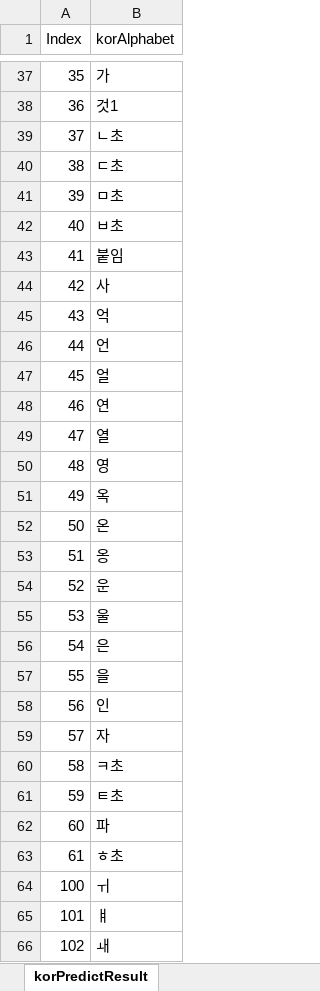
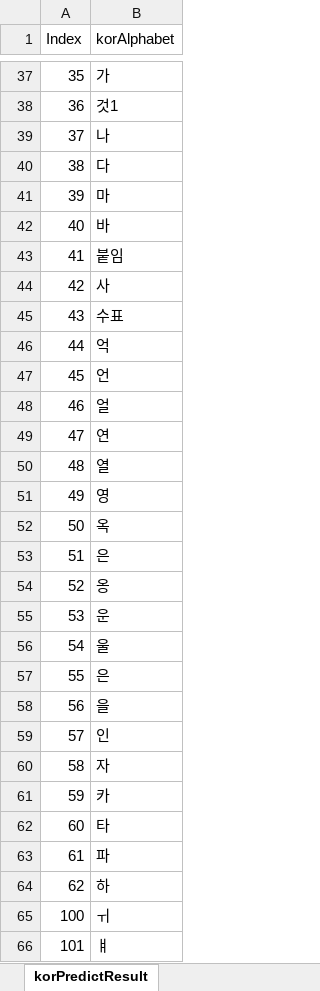
Before and after one commit to SimJongMin/Smart_Glass, an Excel workbook: BrailleCNN/korBrailleCode/한글점자 인덱싱.xlsx, sheet korPredictResult, drawn as a sheet; only a part is shown, gaps mark what is left out; the shorter side is filled out with more unchanged rows; values as stored, in another font and other column widths than the file's, no borders; table styles not drawn; addresses are those after the commit; the diff names each change by its address in the sheet, - before the commit and + after, or states it on an @@ line.

```diff
--- a/BrailleCNN/korBrailleCode/한글점자 인덱싱.xlsx (sheet korPredictResult)
+++ b/BrailleCNN/korBrailleCode/한글점자 인덱싱.xlsx (sheet korPredictResult)
-B39 (korAlphabet): ㄴ초
+B39 (korAlphabet): 나
-B40 (korAlphabet): ㄷ초
+B40 (korAlphabet): 다
-B41 (korAlphabet): ㅁ초
+B41 (korAlphabet): 마
-B42 (korAlphabet): ㅂ초
+B42 (korAlphabet): 바
+row 45: 43 | 수표
@@ column A (Index) renumbered between rows 46 and 64 @@
-B53 (korAlphabet): 온
+B53 (korAlphabet): 은
-B61 (korAlphabet): ㅋ초
+B61 (korAlphabet): 카
-B62 (korAlphabet): ㅌ초
+B62 (korAlphabet): 타
-B64 (korAlphabet): ㅎ초
+B64 (korAlphabet): 하
```
Also changed, not shown: 16 other files.
